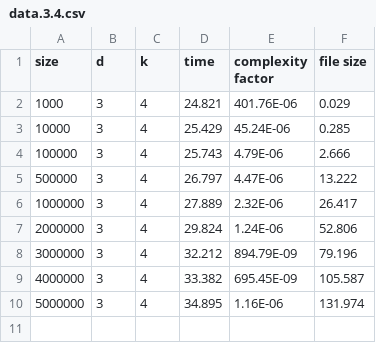
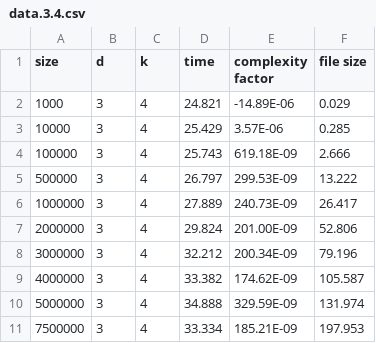
Before and after one commit to scarburato/distributedKMeans, a CSV file: bench/data.3.4.csv, drawn as a sheet.

```diff
--- a/bench/data.3.4.csv
+++ b/bench/data.3.4.csv
@@ -1,10 +1,11 @@
 size,d,k,time,complexity factor,file size
-1000,3,4,24.821,401.76E-06,0.029
-10000,3,4,25.429,45.24E-06,0.285
-100000,3,4,25.743,4.79E-06,2.666
-500000,3,4,26.797,4.47E-06,13.222
-1000000,3,4,27.889,2.32E-06,26.417
-2000000,3,4,29.824,1.24E-06,52.806
-3000000,3,4,32.212,894.79E-09,79.196
-4000000,3,4,33.382,695.45E-09,105.587
-5000000,3,4,34.895,1.16E-06,131.974
+1000,3,4,24.821,-14.89E-06,0.029
+10000,3,4,25.429,3.57E-06,0.285
+100000,3,4,25.743,619.18E-09,2.666
+500000,3,4,26.797,299.53E-09,13.222
+1000000,3,4,27.889,240.73E-09,26.417
+2000000,3,4,29.824,201.00E-09,52.806
+3000000,3,4,32.212,200.34E-09,79.196
+4000000,3,4,33.382,174.62E-09,105.587
+5000000,3,4,34.888,329.59E-09,131.974
+7500000,3,4,33.334,185.21E-09,197.953
```
Also changed, not shown: bench/aggregated.csv, bench/data.12.16.csv, 33 other files.
